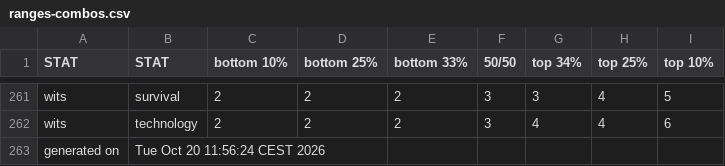
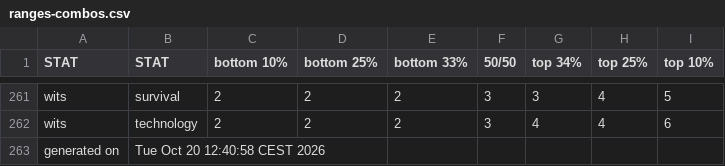
Before and after one commit to benjaminrosenbaum/benjaminrosenbaum.github.io, a CSV file: stats/deeper-state/ranges-combos.csv, drawn as a sheet; only a part is shown, gaps mark what is left out.

```diff
--- a/stats/deeper-state/ranges-combos.csv
+++ b/stats/deeper-state/ranges-combos.csv
@@ -262,2 +262,2 @@ wits,survival,2,2,2,3,3,4,5
 wits,technology,2,2,2,3,4,4,6
-generated on,Tue Oct 20 11:56:24 CEST 2026
+generated on,Tue Oct 20 12:40:58 CEST 2026
```
Also changed, not shown: stats/deeper-state/ranges.csv, 5 other files.
